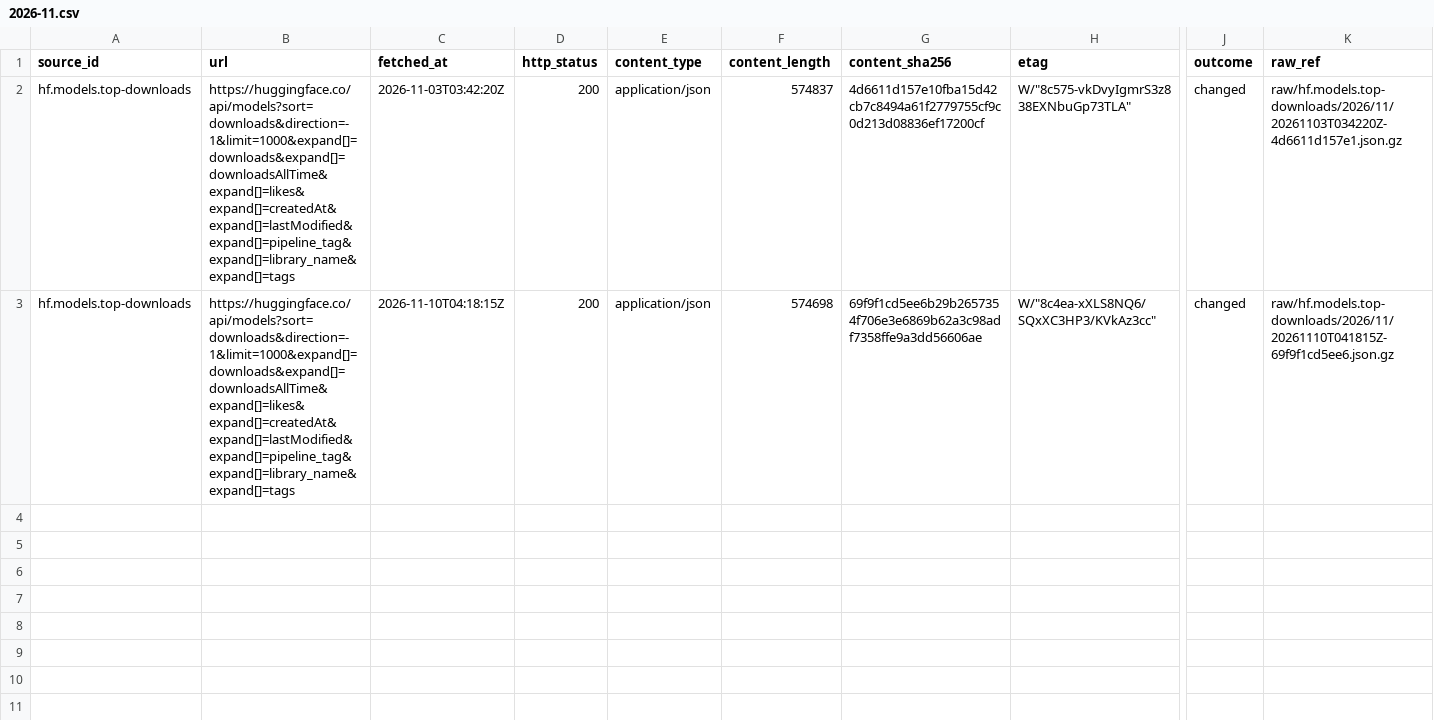
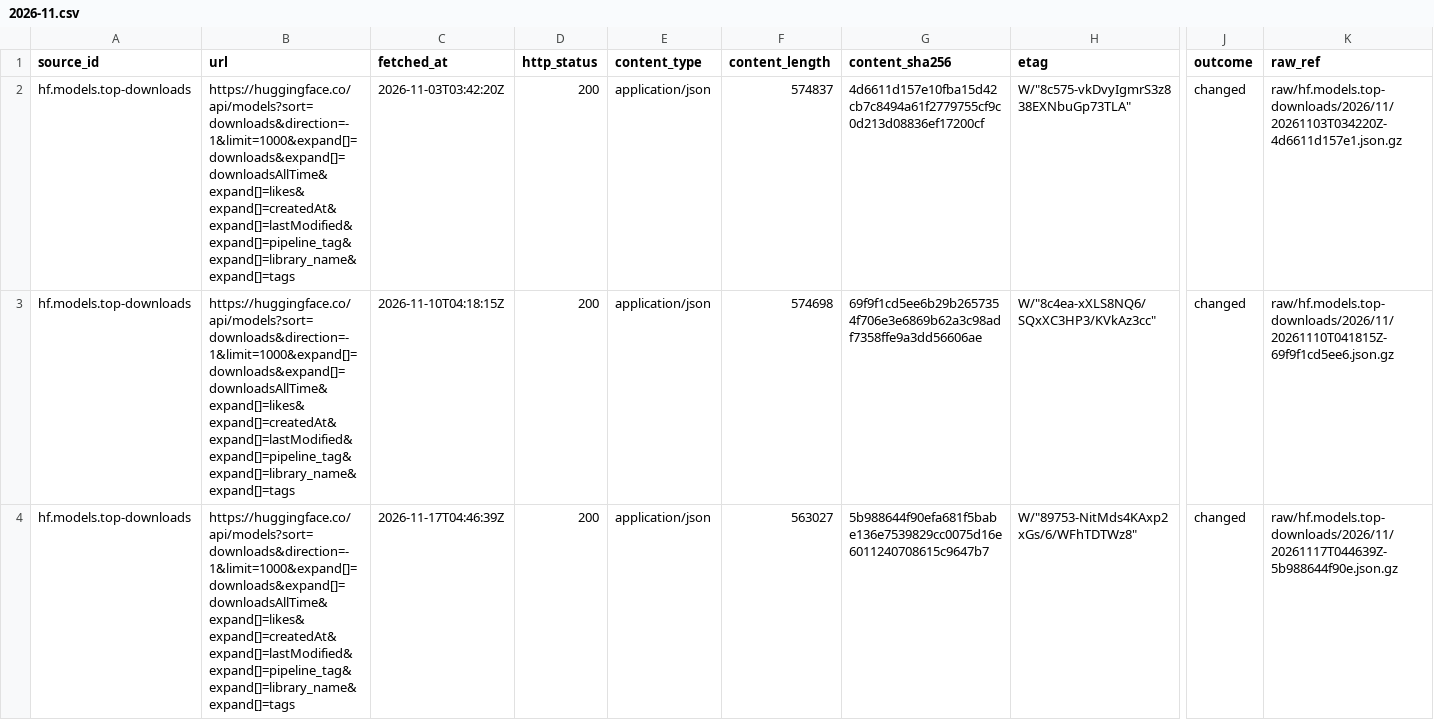
Before and after one commit to q3dresearch/wss-hugging-face, a CSV file: manifest/hf.models.top-downloads/2026-11.csv, drawn as a sheet; only a part is shown, gaps mark what is left out; rows hold the shown columns only; the diff names each change by its address in the sheet, - before the commit and + after, or states it on an @@ line.

```diff
--- a/manifest/hf.models.top-downloads/2026-11.csv
+++ b/manifest/hf.models.top-downloads/2026-11.csv
+row 4: hf.models.top-downloads | https://huggingface.co/api/models?sort=downloads&direction=-1&limit=1000&expand[]=downloads&expand[]=downloadsAllTime&expand[]=likes&expand[]=createdAt&expand[]=lastModified&expand[]=pipeline_tag&expand[]=library_name&expand[]=tags | 2026-11-17T04:46:39Z | 200 | application/json | 563027 | 5b988644f90efa681f5babe136e7539829cc0075d16e6011240708615c9647b7 | W/"89753-NitMds4KAxp2xGs/6/WFhTDTWz8" | changed | raw/hf.models.top-downloads/2026/11/20261117T044639Z-5b988644f90e.json.gz
```
Also changed, not shown: manifest/hf.datasets.top-downloads/2026-11.csv, manifest/hf.datasets.top-likes/2026-11.csv, 18 other files.
